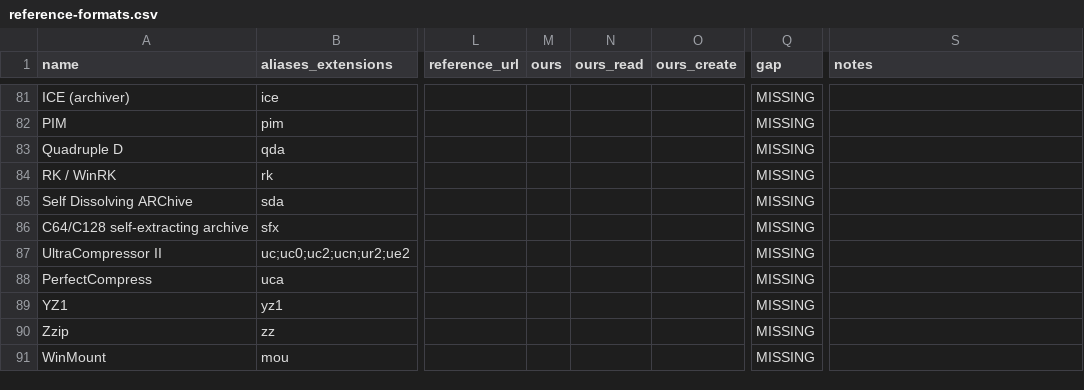
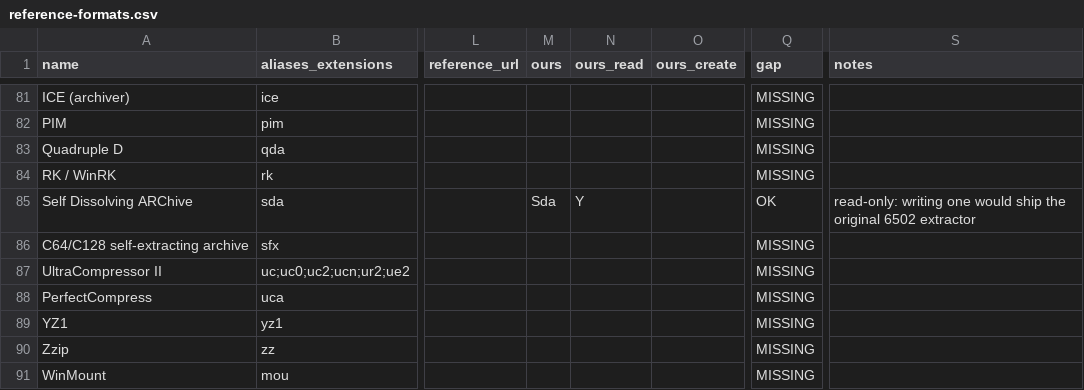
Before and after one commit to Hawkynt/CompressionWorkbench, a CSV file: docs/catalogue/reference-formats.csv, drawn as a sheet; only a part is shown, gaps mark what is left out; the diff names each change by its address in the sheet, - before the commit and + after, or states it on an @@ line.

```diff
--- a/docs/catalogue/reference-formats.csv
+++ b/docs/catalogue/reference-formats.csv
-M85 (ours): (empty)
+M85 (ours): Sda
-N85 (ours_read): (empty)
+N85 (ours_read): Y
-Q85 (gap): MISSING
+Q85 (gap): OK
-S85 (notes): (empty)
+S85 (notes): read-only: writing one would ship the original 6502 extractor
```
Also changed, not shown: docs/catalogue/our-registry.csv, 6 other files.
